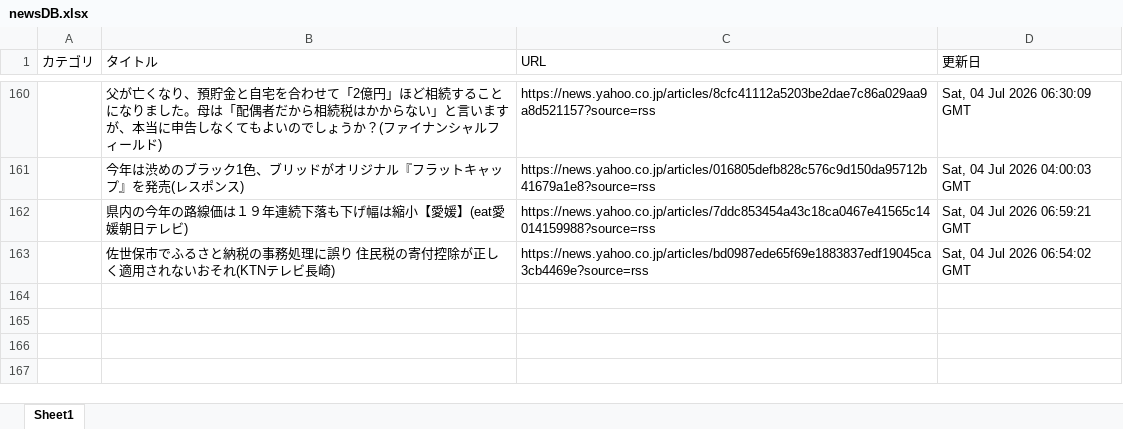
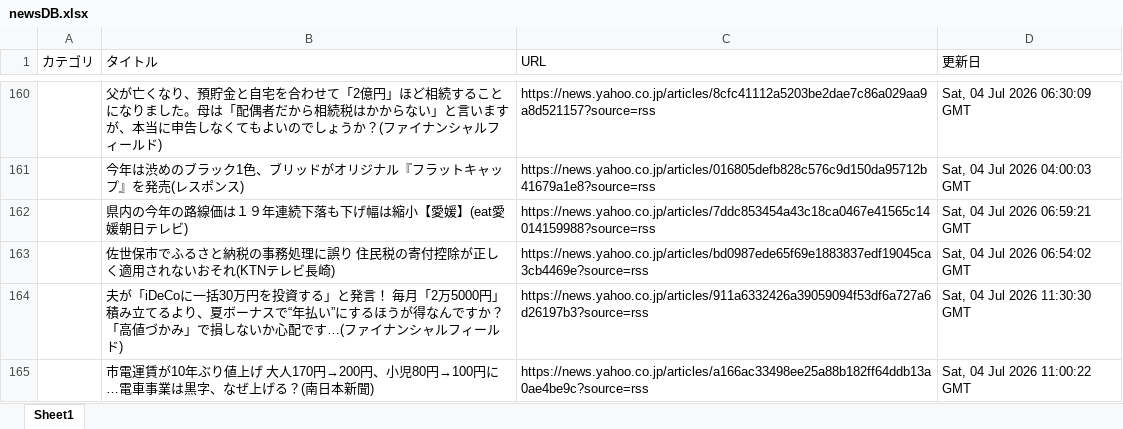
Before and after one commit to kouzen1114/news-bot, an Excel workbook: newsDB.xlsx, sheet Sheet1, drawn as a sheet; only a part is shown, gaps mark what is left out; values as stored, in another font and other column widths than the file's, no borders; the diff names each change by its address in the sheet, - before the commit and + after, or states it on an @@ line.

```diff
--- a/newsDB.xlsx (sheet Sheet1)
+++ b/newsDB.xlsx (sheet Sheet1)
+row 164:  | 夫が「iDeCoに一括30万円を投資する」と発言！ 毎月「2万5000円」積み立てるより、夏ボーナスで“年払い”にするほうが得なんですか？「高値づかみ」で損しないか心配です…(ファイナンシャルフィールド) | https://news.yahoo.co.jp/articles/911a6332426a39059094f53df6a727a6d26197b3?source=rss | Sat, 04 Jul 2026 11:30:30 GMT
+row 165:  | 市電運賃が10年ぶり値上げ 大人170円→200円、小児80円→100円に…電車事業は黒字、なぜ上げる？(南日本新聞) | https://news.yahoo.co.jp/articles/a166ac33498ee25a88b182ff64ddb13a0ae4be9c?source=rss | Sat, 04 Jul 2026 11:00:22 GMT
```
